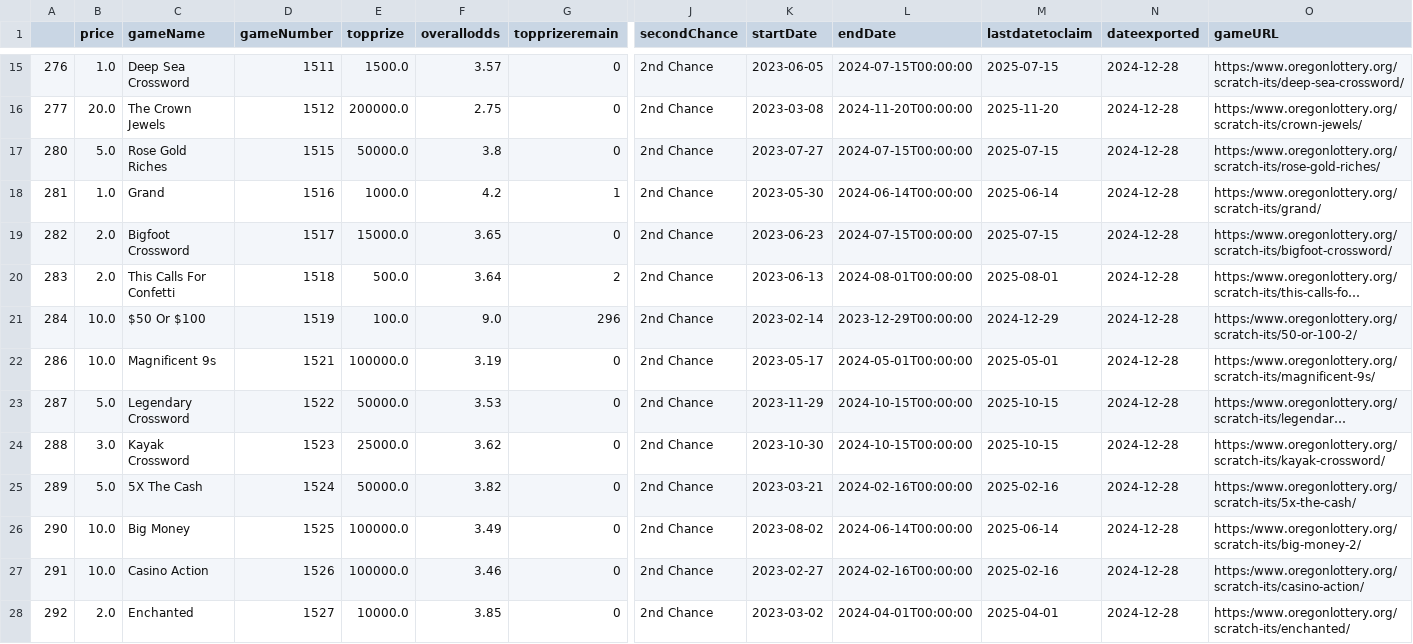
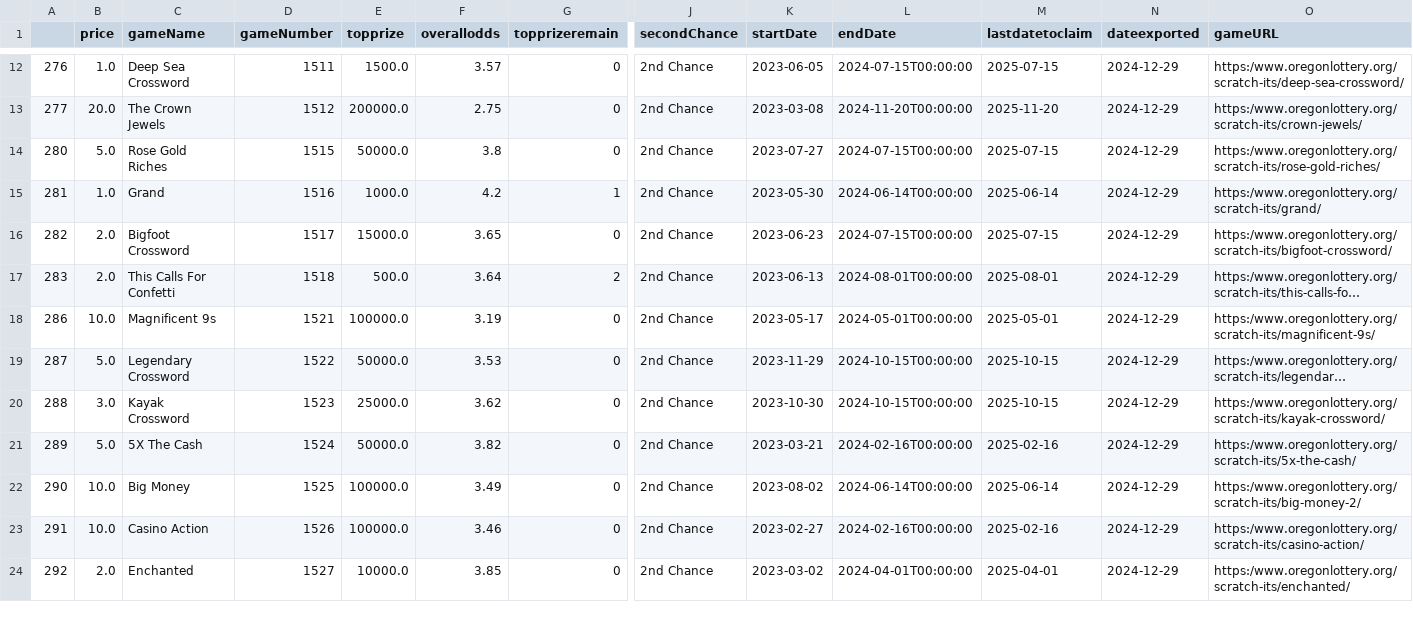
Before and after one commit to DarrenZastruga/scratchersdatapull, a CSV file: ORscratcherslist.csv, drawn as a sheet; only a part is shown, gaps mark what is left out; long unchanged cells end in …; removed rows and columns are numbered as before the commit, all else as after; rows hold the shown columns only; the diff covers the shown part only; the diff names each change by its address in the sheet, - before the commit and + after, or states it on an @@ line.

```diff
--- a/ORscratcherslist.csv
+++ b/ORscratcherslist.csv
-N12:N17 (dateexported): 2024-12-28
+N12:N17 (dateexported): 2024-12-29
-row 21: 284 | 10.0 | $50 Or $100 | 1519 | 100.0 | 9.0 | 296 | 2nd Chance | 2023-02-14 | 2023-12-29T00:00:00 | 2024-12-29 | 2024-12-28 | https:/www.oregonlottery.org/scratch-its/50-or-100-2/
-N18:N24 (dateexported): 2024-12-28
+N18:N24 (dateexported): 2024-12-29
```
Also changed, not shown: 3 removed rows and 29 edited cells elsewhere in this file, CAratingstable.csv, ORratingstable.csv, 46 other files.
